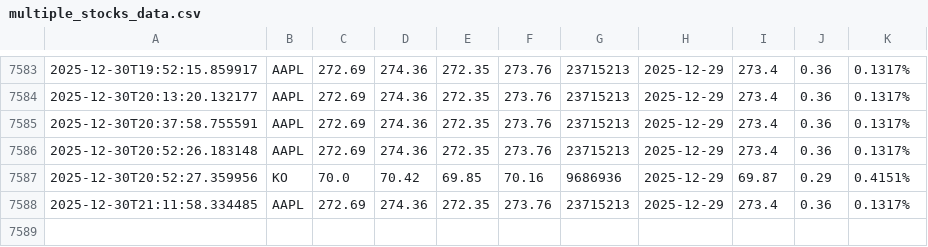
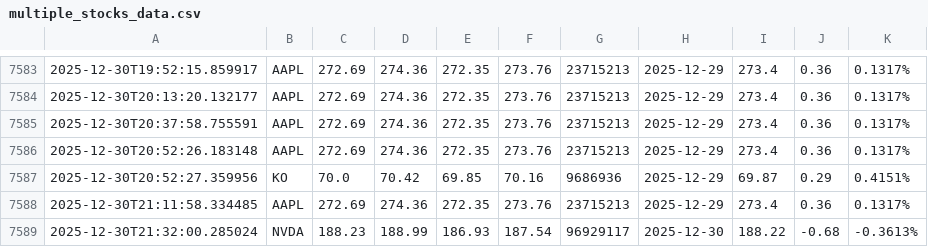
Before and after one commit to naresh-github-2005/Stock-Data-Collector, a CSV file: multiple_stocks_data.csv, drawn as a sheet; only a part is shown, gaps mark what is left out; the diff names each change by its address in the sheet, - before the commit and + after, or states it on an @@ line.

```diff
--- a/multiple_stocks_data.csv
+++ b/multiple_stocks_data.csv
+row 7589: 2025-12-30T21:32:00.285024 | NVDA | 188.23 | 188.99 | 186.93 | 187.54 | 96929117 | 2025-12-30 | 188.22 | -0.68 | -0.3613%
```
